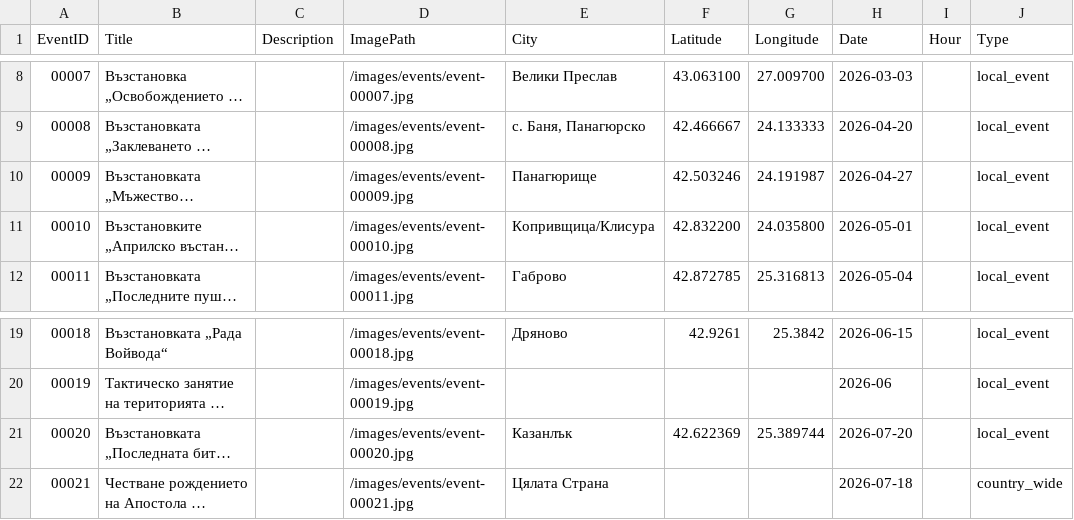
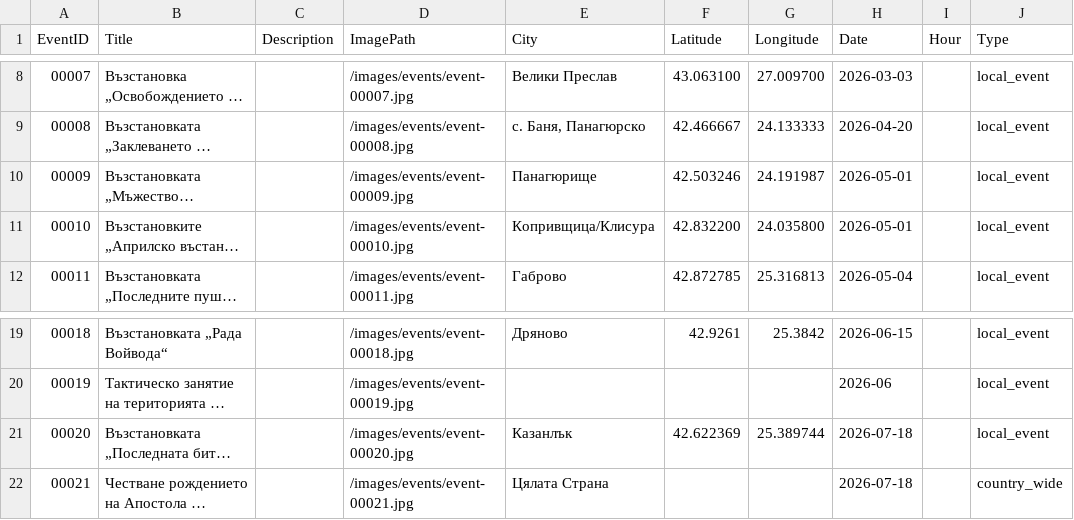
Before and after one commit to dmnavushtanov/traditsia-site, a CSV file: src/content/events.csv, drawn as a sheet; only a part is shown, gaps mark what is left out; long unchanged cells end in …; the diff names each change by its address in the sheet, - before the commit and + after, or states it on an @@ line.

Commit message:
changing some dates

```diff
--- a/src/content/events.csv
+++ b/src/content/events.csv
-H10 (Date): 2026-04-27
+H10 (Date): 2026-05-01
-H21 (Date): 2026-07-20
+H21 (Date): 2026-07-18
```
Also changed, not shown: src/content/events.en.csv.
